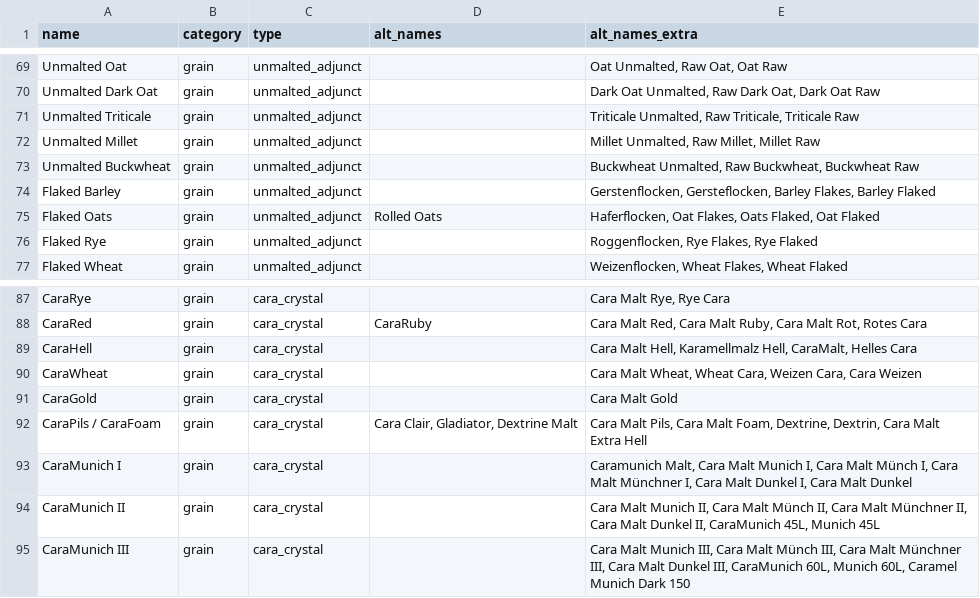
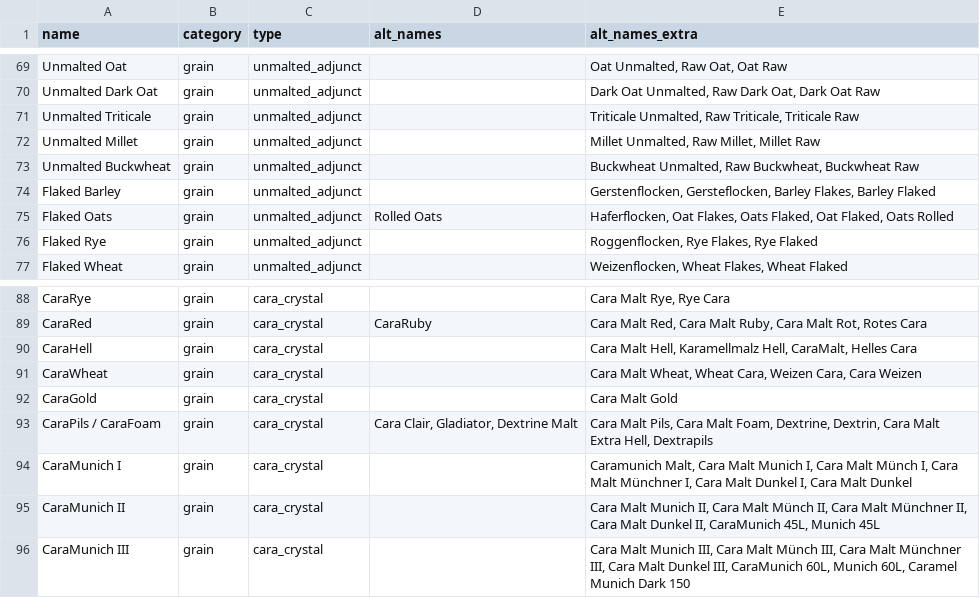
Before and after one commit to scheb/beer-analytics, a CSV file: recipe_db/data/fermentables.csv, drawn as a sheet; only a part is shown, gaps mark what is left out; the diff covers the shown part only.

```diff
--- a/recipe_db/data/fermentables.csv
+++ b/recipe_db/data/fermentables.csv
@@ -74,3 +74,3 @@ Unmalted Buckwheat;grain;unmalted_adjunct;;Buckwheat Unmalted, Raw Buckwheat, Bu
 Flaked Barley;grain;unmalted_adjunct;;Gerstenflocken, Gersteflocken, Barley Flakes, Barley Flaked
-Flaked Oats;grain;unmalted_adjunct;Rolled Oats;Haferflocken, Oat Flakes, Oats Flaked, Oat Flaked
+Flaked Oats;grain;unmalted_adjunct;Rolled Oats;Haferflocken, Oat Flakes, Oats Flaked, Oat Flaked, Oats Rolled
 Flaked Rye;grain;unmalted_adjunct;;Roggenflocken, Rye Flakes, Rye Flaked
@@ -91,3 +92,3 @@ CaraWheat;grain;cara_crystal;;Cara Malt Wheat, Wheat Cara, Weizen Cara, Cara Wei
 CaraGold;grain;cara_crystal;;Cara Malt Gold
-CaraPils / CaraFoam;grain;cara_crystal;Cara Clair, Gladiator, Dextrine Malt;Cara Malt Pils, Cara Malt Foam, Dextrine, Dextrin, Cara Malt Extra Hell
+CaraPils / CaraFoam;grain;cara_crystal;Cara Clair, Gladiator, Dextrine Malt;Cara Malt Pils, Cara Malt Foam, Dextrine, Dextrin, Cara Malt Extra Hell, Dextrapils
 CaraMunich I;grain;cara_crystal;;Caramunich Malt, Cara Malt Munich I, Cara Malt Münch I, Cara Malt Münchner I, Cara Malt Dunkel I, Cara Malt Dunkel
```
Also changed, not shown: 1 added row and 9 edited cells elsewhere in this file.
